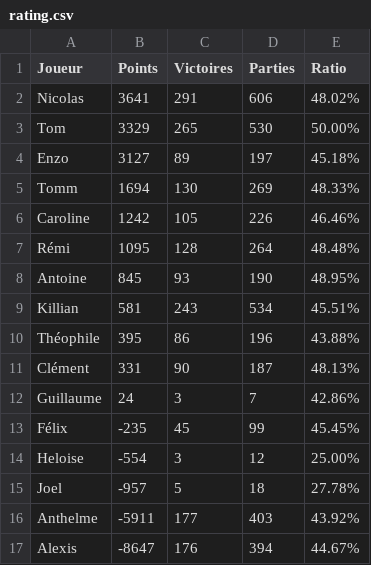
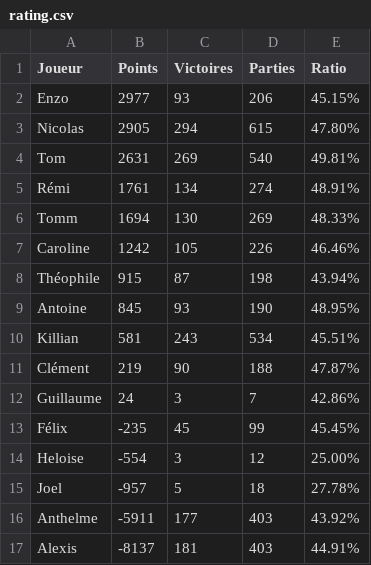
Before and after one commit to Nicolas62x/TarotCalculator, a CSV file: output/rating.csv, drawn as a sheet.

```diff
--- a/output/rating.csv
+++ b/output/rating.csv
@@ -1,12 +1,12 @@
 Joueur;Points;Victoires;Parties;Ratio
-Nicolas;3641;291;606;48.02%
-Tom;3329;265;530;50.00%
-Enzo;3127;89;197;45.18%
+Enzo;2977;93;206;45.15%
+Nicolas;2905;294;615;47.80%
+Tom;2631;269;540;49.81%
+Rémi;1761;134;274;48.91%
 Tomm;1694;130;269;48.33%
 Caroline;1242;105;226;46.46%
-Rémi;1095;128;264;48.48%
+Théophile;915;87;198;43.94%
 Antoine;845;93;190;48.95%
 Killian;581;243;534;45.51%
-Théophile;395;86;196;43.88%
-Clément;331;90;187;48.13%
+Clément;219;90;188;47.87%
 Guillaume;24;3;7;42.86%
@@ -16,2 +16,2 @@ Joel;-957;5;18;27.78%
 Anthelme;-5911;177;403;43.92%
-Alexis;-8647;176;394;44.67%
+Alexis;-8137;181;403;44.91%
```
Also changed, not shown: output/history.csv, output/winrates.csv.
